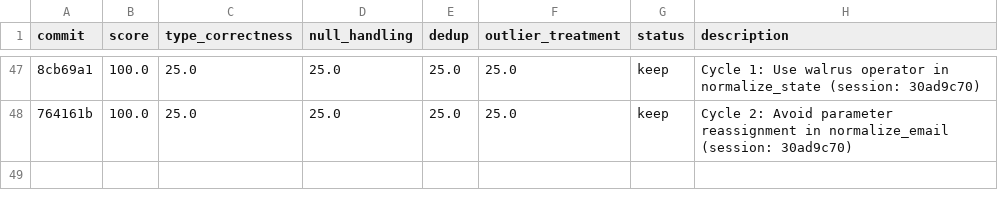
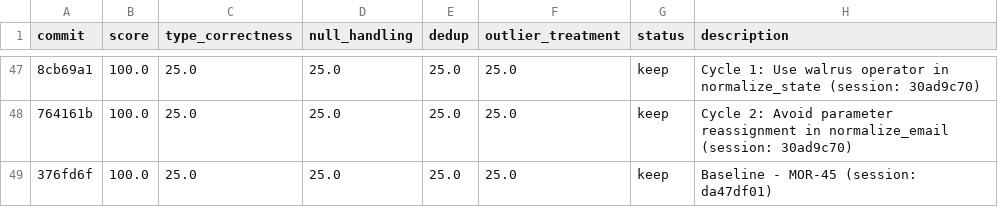
Before and after one commit to bmaguiraz/autoresearcher, a TSV file: experiments/03-data-cleaning/results.tsv, drawn as a sheet; only a part is shown, gaps mark what is left out; the diff names each change by its address in the sheet, - before the commit and + after, or states it on an @@ line.

```diff
--- a/experiments/03-data-cleaning/results.tsv
+++ b/experiments/03-data-cleaning/results.tsv
+row 49: 376fd6f | 100.0 | 25.0 | 25.0 | 25.0 | 25.0 | keep | Baseline - MOR-45 (session: da47df01)
```
